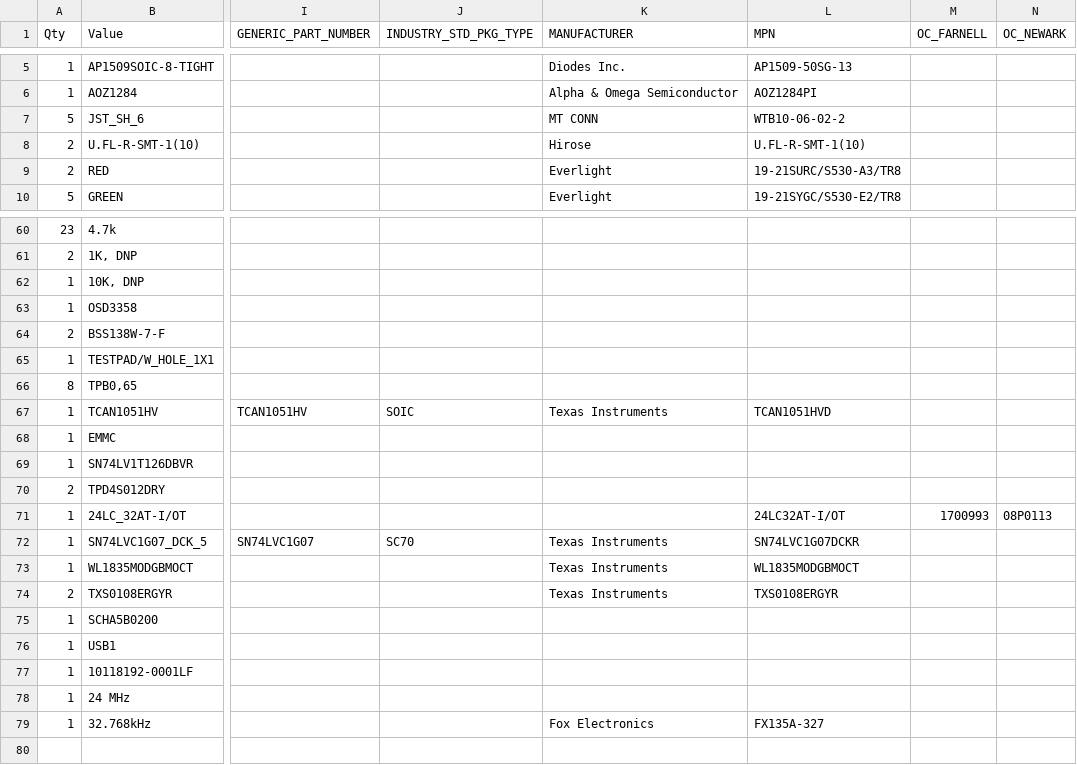
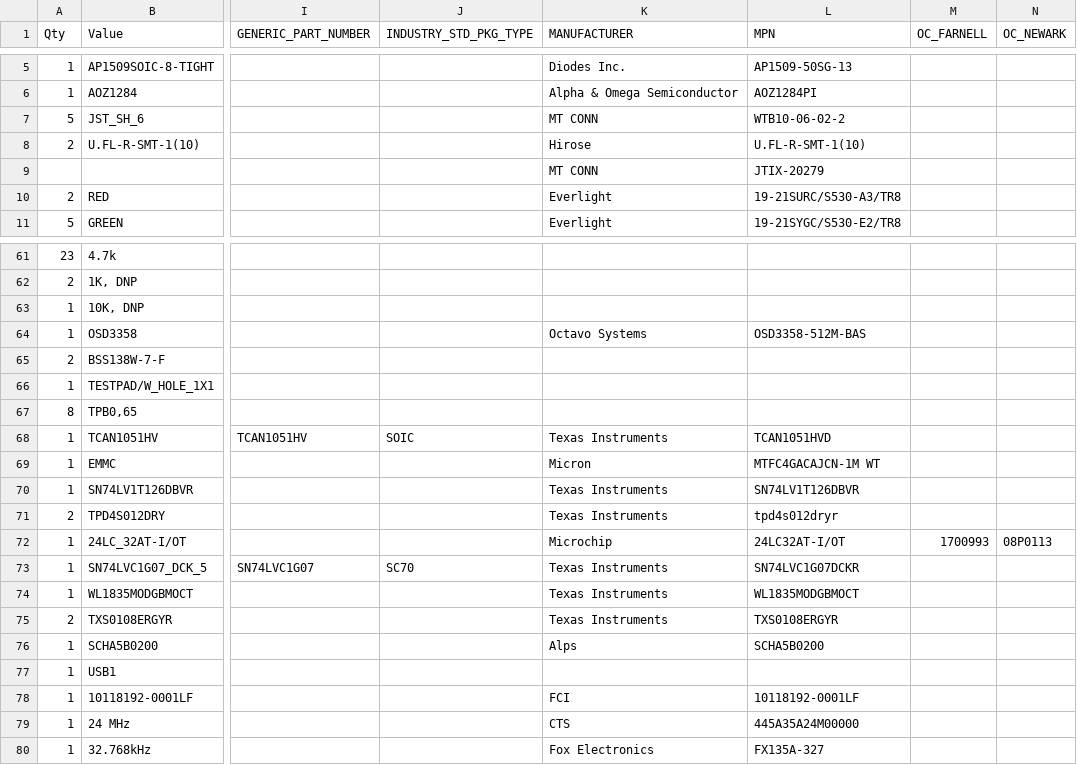
Before and after one commit to jadonk/beaglebone-blue, a CSV file: BeagleBone_Blue_BOM.csv, drawn as a sheet; only a part is shown, gaps mark what is left out; addresses are those after the commit; rows hold the shown columns only; the diff names each change by its address in the sheet, - before the commit and + after, or states it on an @@ line.

Commit message:
Update BOM with some MPNs

```diff
--- a/BeagleBone_Blue_BOM.csv
+++ b/BeagleBone_Blue_BOM.csv
+row 9:  |  |  |  | MT CONN | JTIX-20279
-K64 (MANUFACTURER): (empty)
+K64 (MANUFACTURER): Octavo Systems
-L64 (MPN): (empty)
+L64 (MPN): OSD3358-512M-BAS
-K69 (MANUFACTURER): (empty)
+K69 (MANUFACTURER): Micron
-L69 (MPN): (empty)
+L69 (MPN): MTFC4GACAJCN-1M WT
-K70:K71 (MANUFACTURER): (empty)
+K70:K71 (MANUFACTURER): Texas Instruments
-L70 (MPN): (empty)
+L70 (MPN): SN74LV1T126DBVR
-L71 (MPN): (empty)
+L71 (MPN): tpd4s012dryr
-K72 (MANUFACTURER): (empty)
+K72 (MANUFACTURER): Microchip
-K76 (MANUFACTURER): (empty)
+K76 (MANUFACTURER): Alps
-L76 (MPN): (empty)
+L76 (MPN): SCHA5B0200
-K78 (MANUFACTURER): (empty)
+K78 (MANUFACTURER): FCI
-L78 (MPN): (empty)
+L78 (MPN): 10118192-0001LF
-K79 (MANUFACTURER): (empty)
+K79 (MANUFACTURER): CTS
-L79 (MPN): (empty)
+L79 (MPN): 445A35A24M00000
```
